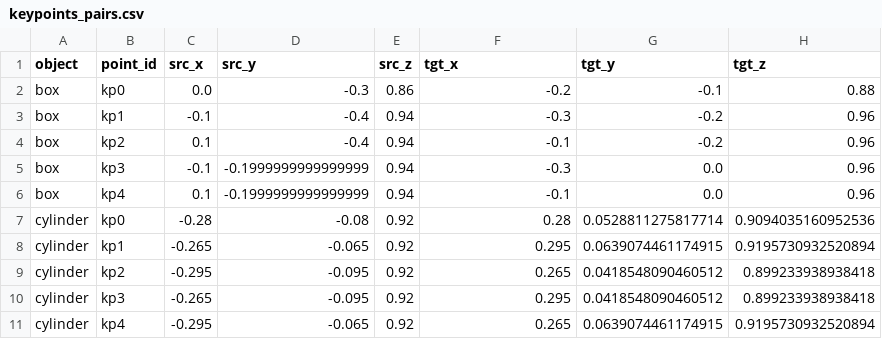
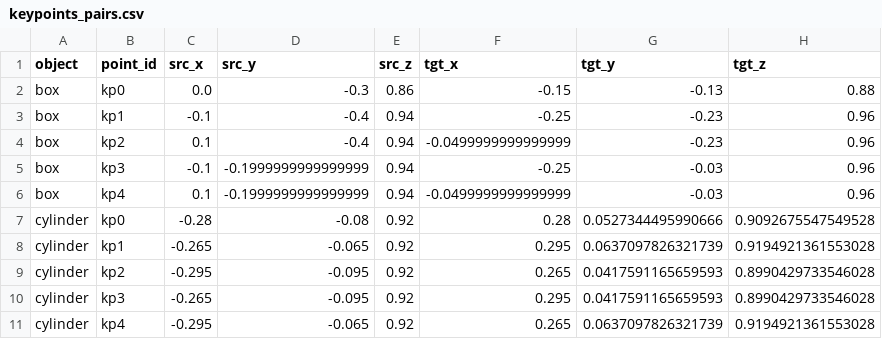
Before and after one commit to bk-poudel/TPTM, a CSV file: keypoints/keypoints_pairs.csv, drawn as a sheet.

```diff
--- a/keypoints/keypoints_pairs.csv
+++ b/keypoints/keypoints_pairs.csv
@@ -1,11 +1,11 @@
 object,point_id,src_x,src_y,src_z,tgt_x,tgt_y,tgt_z
-box,kp0,0.0,-0.3,0.86,-0.2,-0.1,0.88
-box,kp1,-0.1,-0.4,0.94,-0.3,-0.2,0.96
-box,kp2,0.1,-0.4,0.94,-0.1,-0.2,0.96
-box,kp3,-0.1,-0.1999999999999999,0.94,-0.3,0.0,0.96
-box,kp4,0.1,-0.1999999999999999,0.94,-0.1,0.0,0.96
-cylinder,kp0,-0.28,-0.08,0.92,0.28,0.0528811275817714,0.9094035160952536
-cylinder,kp1,-0.265,-0.065,0.92,0.295,0.0639074461174915,0.9195730932520894
-cylinder,kp2,-0.295,-0.095,0.92,0.265,0.0418548090460512,0.899233938938418
-cylinder,kp3,-0.265,-0.095,0.92,0.295,0.0418548090460512,0.899233938938418
-cylinder,kp4,-0.295,-0.065,0.92,0.265,0.0639074461174915,0.9195730932520894
+box,kp0,0.0,-0.3,0.86,-0.15,-0.13,0.88
+box,kp1,-0.1,-0.4,0.94,-0.25,-0.23,0.96
+box,kp2,0.1,-0.4,0.94,-0.0499999999999999,-0.23,0.96
+box,kp3,-0.1,-0.1999999999999999,0.94,-0.25,-0.03,0.96
+box,kp4,0.1,-0.1999999999999999,0.94,-0.0499999999999999,-0.03,0.96
+cylinder,kp0,-0.28,-0.08,0.92,0.28,0.0527344495990666,0.9092675547549528
+cylinder,kp1,-0.265,-0.065,0.92,0.295,0.0637097826321739,0.9194921361553028
+cylinder,kp2,-0.295,-0.095,0.92,0.265,0.0417591165659593,0.8990429733546028
+cylinder,kp3,-0.265,-0.095,0.92,0.295,0.0417591165659593,0.8990429733546028
+cylinder,kp4,-0.295,-0.065,0.92,0.265,0.0637097826321739,0.9194921361553028
```
Also changed, not shown: keypoints/original_keypoints.csv, keypoints/transformed_keypoints.csv, 55 other files.
